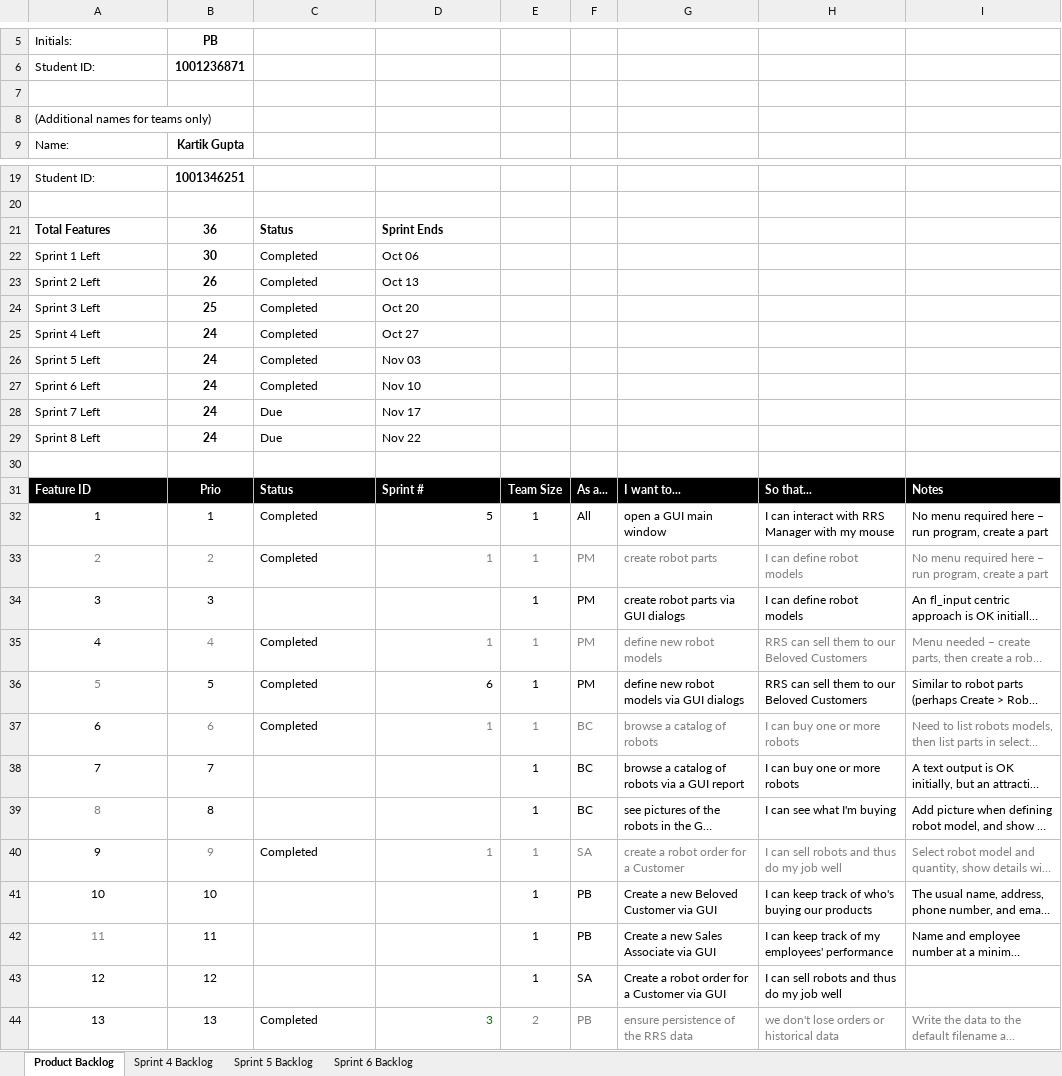
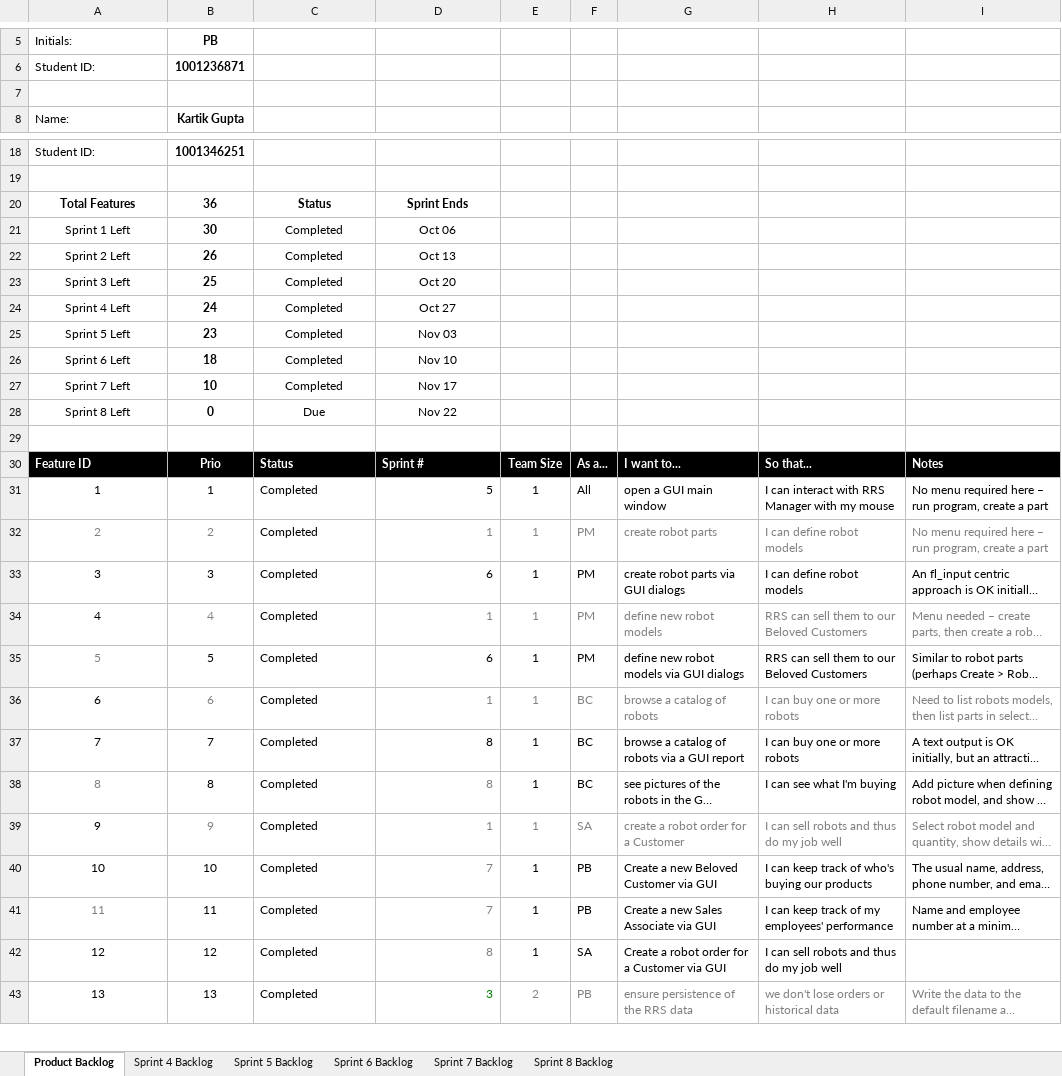
Before and after one commit to pavanaj/RoboshopGUI, an Excel workbook: Robbie_Robot_Shop_Scrum.xlsx, sheet Product Backlog, drawn as a sheet; only a part is shown, gaps mark what is left out; long unchanged cells end in …; values as stored, in another font and other column widths than the file's, no borders; charts and pictures not drawn; removed rows and columns are numbered as before the commit, all else as after; the diff covers the shown part only; the diff names each change by its address in the sheet, - before the commit and + after, or states it on an @@ line.

```diff
--- a/Robbie_Robot_Shop_Scrum.xlsx (sheet Product Backlog)
+++ b/Robbie_Robot_Shop_Scrum.xlsx (sheet Product Backlog)
+sheet tab: Sprint 7 Backlog
+sheet tab: Sprint 8 Backlog
-row 7: (empty)
@@ column A renumbered in row 7 @@
-A20:A26 alignment: left
+A20:A26 alignment: center
-C20:D26 alignment: left
+C20:D26 alignment: center
-B25: 24
+B25: 23
-B26: 24
+B26: 18
-row 28: Sprint 7 Left | 24 | Due | Nov 17
+row 27: Sprint 7 Left | 10 | Completed | Nov 17
-A28 alignment: left
+A28 alignment: center
-B28: 24
+B28: 0
-C28:D28 alignment: left
+C28:D28 alignment: center
-C33: (empty)
+C33: Completed
-D33: (empty)
+D33: 6
-C37:C38: (empty)
+C37:C38: Completed
-D37:D38: (empty)
+D37:D38: 8
-C40:C42: (empty)
+C40:C42: Completed
-D40:D41: (empty)
+D40:D41: 7
-D42: (empty)
+D42: 8
```
Also changed, not shown: 12 edited cells elsewhere in this sheet, sheet Sprint 6 Backlog, formulas that keep their value, charts or pictures, 1 other file.
